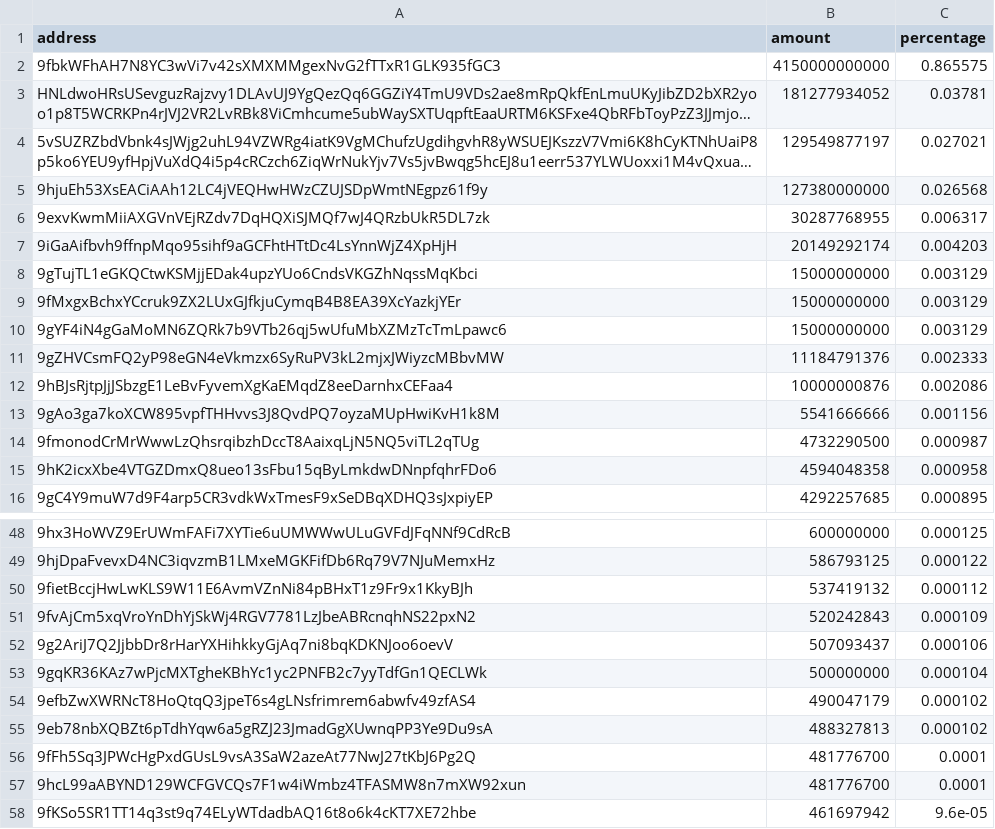
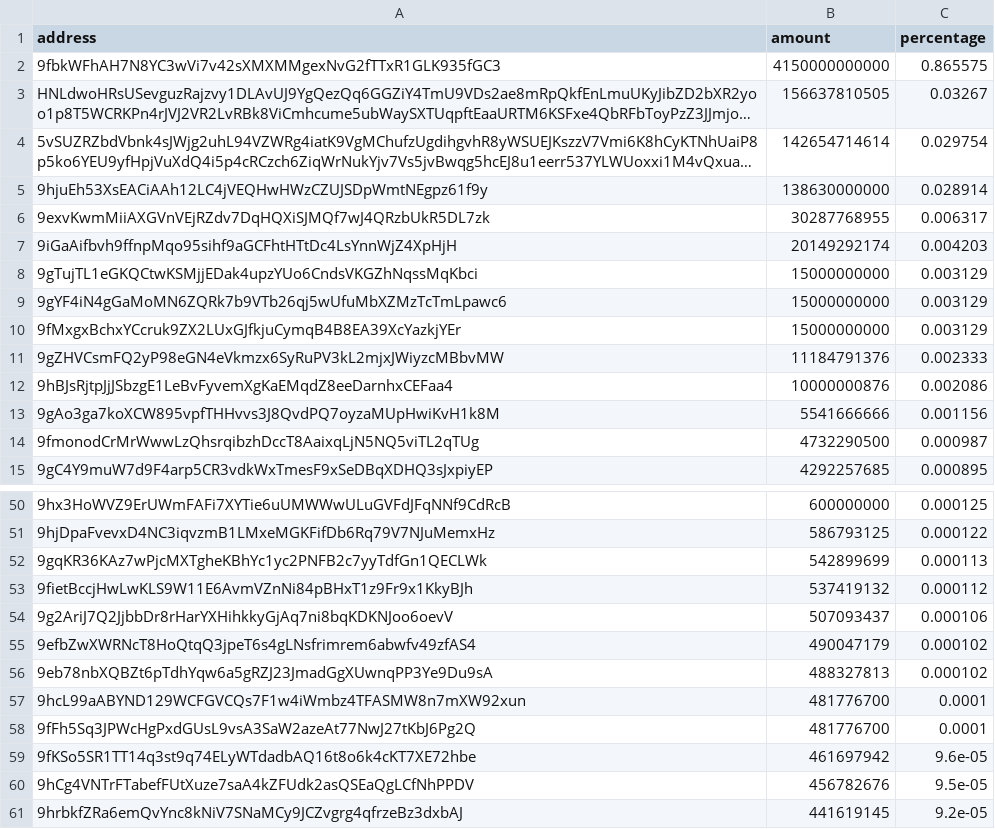
Before and after one commit to babygrenade/ergo-tokenautics, a CSV file: data/EPOS.csv, drawn as a sheet; only a part is shown, gaps mark what is left out; the shorter side is filled out with more unchanged rows; long unchanged cells end in …; removed rows and columns are numbered as before the commit, all else as after; the diff covers the shown part only; the diff names each change by its address in the sheet, - before the commit and + after, or states it on an @@ line.

```diff
--- a/data/EPOS.csv
+++ b/data/EPOS.csv
-B3 (amount): 181277934052
+B3 (amount): 156637810505
-C3 (percentage): 0.03781
+C3 (percentage): 0.03267
-B4 (amount): 129549877197
+B4 (amount): 142654714614
-C4 (percentage): 0.027021
+C4 (percentage): 0.029754
-B5 (amount): 127380000000
+B5 (amount): 138630000000
-C5 (percentage): 0.026568
+C5 (percentage): 0.028914
@@ row 10 moved to row 9: 9gYF4iN4gGaMoMN6ZQRk7b9VTb26qj5wUfuMbXZM… @@
-row 15: 9hK2icxXbe4VTGZDmxQ8ueo13sFbu15qByLmkdwDNnpfqhrFDo6 | 4594048358 | 0.000958
+row 52: 9gqKR36KAz7wPjcMXTgheKBhYc1yc2PNFB2c7yyTdfGn1QECLWk | 542899699 | 0.000113
-row 51: 9fvAjCm5xqVroYnDhYjSkWj4RGV7781LzJbeABRcnqhNS22pxN2 | 520242843 | 0.000109
-row 53: 9gqKR36KAz7wPjcMXTgheKBhYc1yc2PNFB2c7yyTdfGn1QECLWk | 500000000 | 0.000104
```
Also changed, not shown: 6 added rows, 4 removed rows, 13 moved rows and 1 edited cell elsewhere in this file, data/CYPX.csv, data/EXLE.csv, 12 other files.
